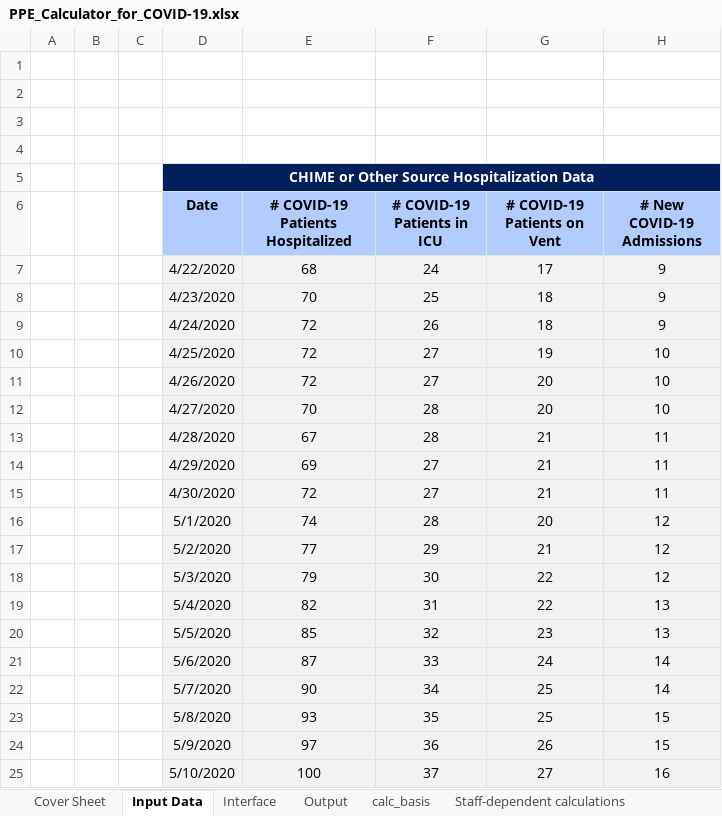
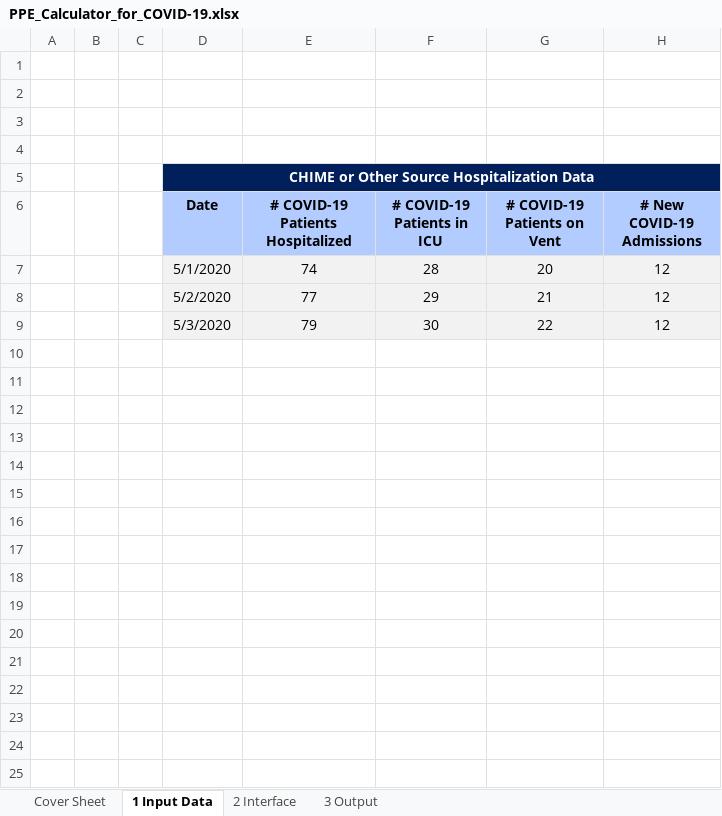
Before and after one commit to CodeForPhilly/chime, an Excel workbook: defaults/assets/PPE_Calculator_for_COVID-19.xlsx, sheet 1 Input Data, drawn as a sheet; only a part is shown; values as stored, in another font and other column widths than the file's, no borders; charts and pictures not drawn; the diff covers the shown part only; the diff names each change by its address in the sheet, - before the commit and + after, or states it on an @@ line.

```diff
--- a/defaults/assets/PPE_Calculator_for_COVID-19.xlsx (sheet 1 Input Data)
+++ b/defaults/assets/PPE_Calculator_for_COVID-19.xlsx (sheet 1 Input Data)
-sheet tab: Input Data
+sheet tab: 1 Input Data
-sheet tab: Interface
+sheet tab: 2 Interface
-sheet tab: Output
+sheet tab: 3 Output
@@ sheet tab hidden: calc_basis @@
@@ sheet tab hidden: Staff-dependent calculations @@
-row 7:  |  |  | 4/22/2020 | 68 | 24 | 17 | 9
-row 8:  |  |  | 4/23/2020 | 70 | 25 | 18 | 9
-row 9:  |  |  | 4/24/2020 | 72 | 26 | 18 | 9
-row 10:  |  |  | 4/25/2020 | 72 | 27 | 19 | 10
-row 11:  |  |  | 4/26/2020 | 72 | 27 | 20 | 10
-row 12:  |  |  | 4/27/2020 | 70 | 28 | 20 | 10
-row 13:  |  |  | 4/28/2020 | 67 | 28 | 21 | 11
-row 14:  |  |  | 4/29/2020 | 69 | 27 | 21 | 11
-row 15:  |  |  | 4/30/2020 | 72 | 27 | 21 | 11
-row 19:  |  |  | 5/4/2020 | 82 | 31 | 22 | 13
-row 20:  |  |  | 5/5/2020 | 85 | 32 | 23 | 13
-row 21:  |  |  | 5/6/2020 | 87 | 33 | 24 | 14
-row 22:  |  |  | 5/7/2020 | 90 | 34 | 25 | 14
-row 23:  |  |  | 5/8/2020 | 93 | 35 | 25 | 15
-row 24:  |  |  | 5/9/2020 | 97 | 36 | 26 | 15
-row 25:  |  |  | 5/10/2020 | 100 | 37 | 27 | 16
```
Also changed, not shown: 81 removed rows elsewhere in this sheet, sheet 3 Output, sheet 2 Interface, sheet Cover Sheet, other sheet tabs, formulas that keep their value, charts or pictures, 3 other files.
